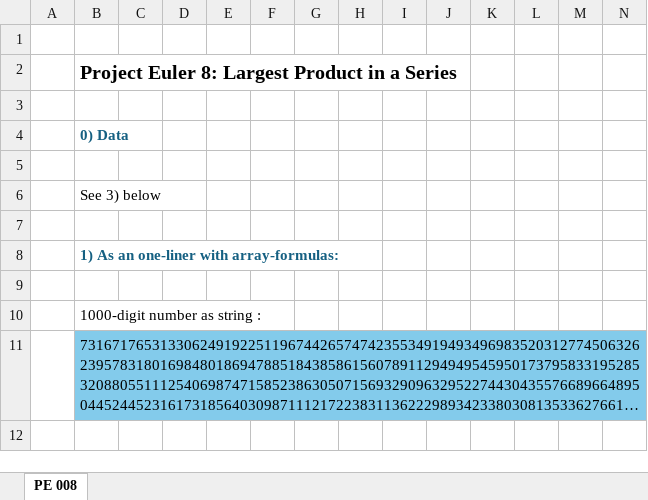
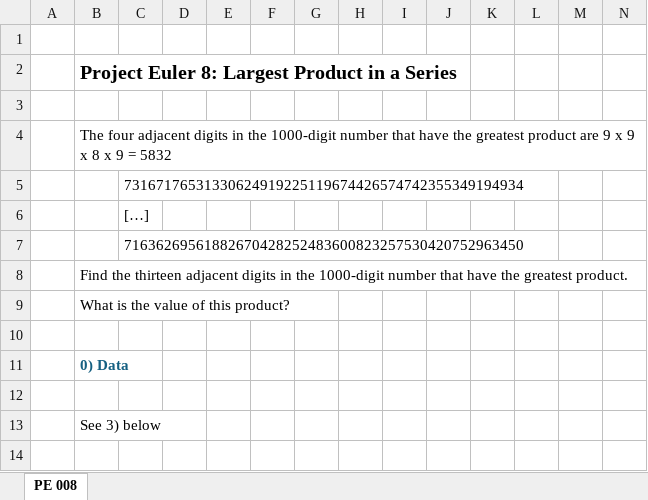
Before and after one commit to occisn/excel-problem-solving, an Excel workbook: Project Euler 008.xlsx, sheet PE 008, drawn as a sheet; only a part is shown; the shorter side is filled out with more unchanged rows; long unchanged cells end in …; values as stored, in another font and other column widths than the file's, no borders; rows hold the shown columns only; the diff names each change by its address in the sheet, - before the commit and + after, or states it on an @@ line.

```diff
--- a/Project Euler 008.xlsx (sheet PE 008)
+++ b/Project Euler 008.xlsx (sheet PE 008)
+row 4:  | The four adjacent digits in the 1000-digit number that have the greatest product are 9 x 9 x 8 x 9 = 5832
+row 5:  |  | 73167176531330624919225119674426574742355349194934
+row 6:  |  | […]
+row 7:  |  | 71636269561882670428252483600823257530420752963450
+row 8:  | Find the thirteen adjacent digits in the 1000-digit number that have the greatest product.
+row 9:  | What is the value of this product?
+row 10: (empty)
```
Also changed, not shown: Project Euler 001.xlsx, Project Euler 002.xlsx, 3 other files.
